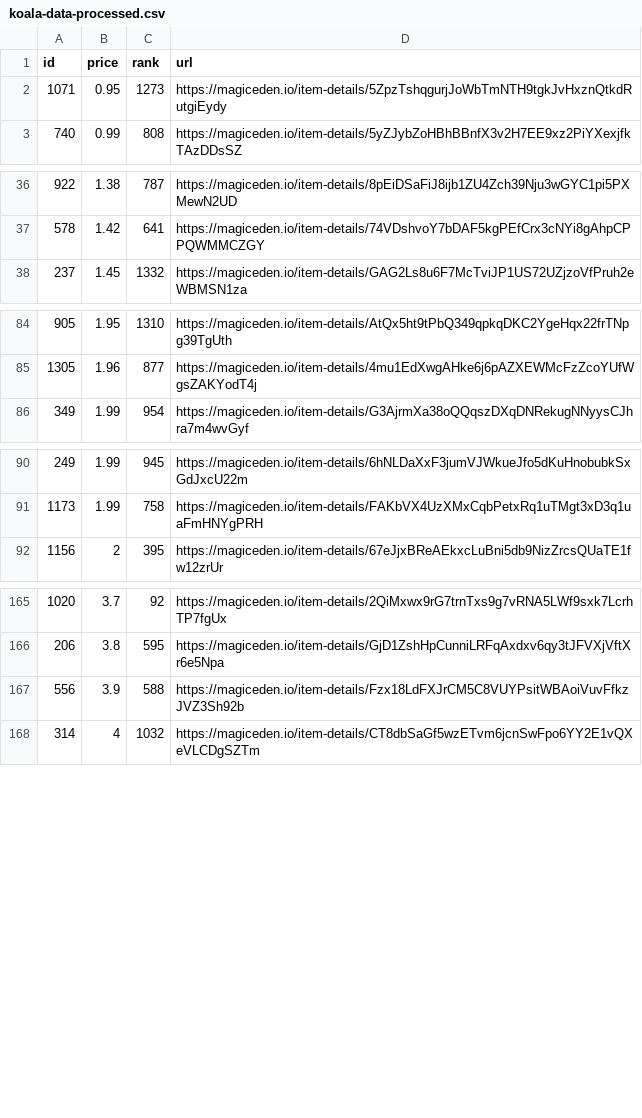
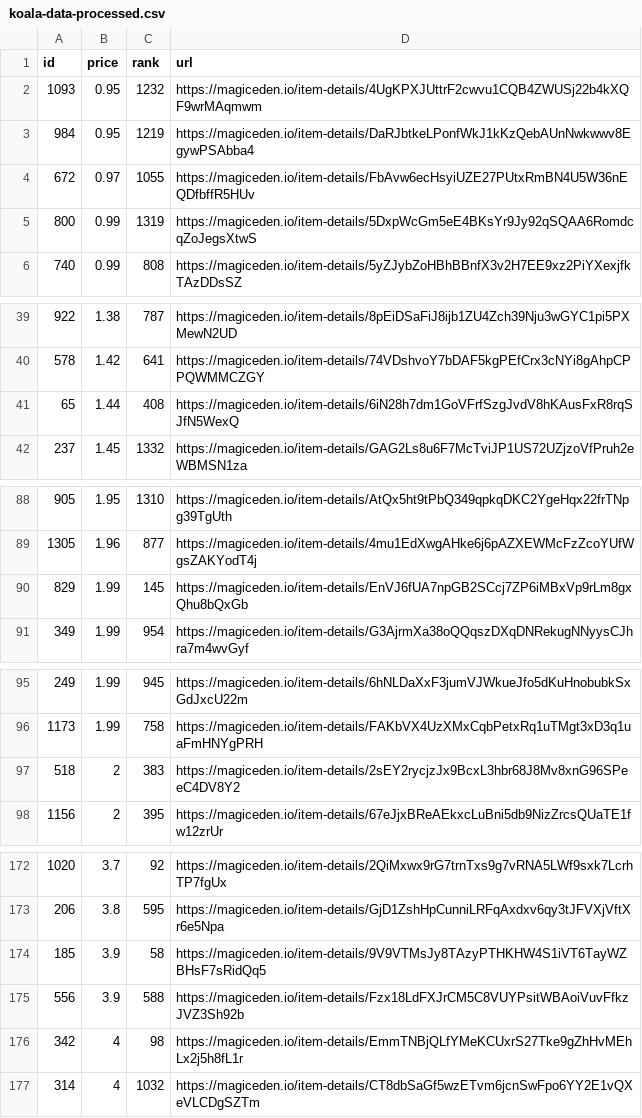
Before and after one commit to braposo/koala-monitor, a CSV file: koala-data-processed.csv, drawn as a sheet; only a part is shown, gaps mark what is left out; the diff covers the shown part only.

Commit message:
Flat: latest data (2021-11-09T10:14:11.998Z) {   "date": "2021-11-09T10:14:11.998Z",   "files": [     {       "name": "koala-data-processed.csv",       "deltaBytes": 732,       "source": "https://api-mainnet.magiceden.io/rpc/getListedNFTsByQuery?q=%7B%22%24match%22%3A%7B%22collectionSymbol%22%3A%22koala_klubhouse%22%7D%2C%22%24sort%22%3A%7B%22takerAmount%22%3A1%2C%22createdAt%22%3A-1%7D%2C%22%24skip%22%3A0%2C%22%24limit%22%3A5000%7D"     },     {       "name": "koala-top-picks.csv",       "deltaBytes": 0,       "source": "https://api-mainnet.magiceden.io/rpc/getListedNFTsByQuery?q=%7B%22%24match%22%3A%7B%22collectionSymbol%22%3A%22koala_klubhouse%22%7D%2C%22%24sort%22%3A%7B%22takerAmount%22%3A1%2C%22createdAt%22%3A-1%7D%2C%22%24skip%22%3A0%2C%22%24limit%22%3A5000%7D"     }   ] }

```diff
--- a/koala-data-processed.csv
+++ b/koala-data-processed.csv
@@ -1,3 +1,6 @@
 id,price,rank,url
-1071,0.95,1273,https://magiceden.io/item-details/5ZpzTshqgurjJoWbTmNTH9tgkJvHxznQtkdRutgiEydy
+1093,0.95,1232,https://magiceden.io/item-details/4UgKPXJUttrF2cwvu1CQB4ZWUSj22b4kXQF9wrMAqmwm
+984,0.95,1219,https://magiceden.io/item-details/DaRJbtkeLPonfWkJ1kKzQebAUnNwkwwv8EgywPSAbba4
+672,0.97,1055,https://magiceden.io/item-details/FbAvw6ecHsyiUZE27PUtxRmBN4U5W36nEQDfbffR5HUv
+800,0.99,1319,https://magiceden.io/item-details/5DxpWcGm5eE4BKsYr9Jy92qSQAA6RomdcqZoJegsXtwS
 740,0.99,808,https://magiceden.io/item-details/5yZJybZoHBhBBnfX3v2H7EE9xz2PiYXexjfkTAzDDsSZ
@@ -37,2 +40,3 @@ id,price,rank,url
 578,1.42,641,https://magiceden.io/item-details/74VDshvoY7bDAF5kgPEfCrx3cNYi8gAhpCPPQWMMCZGY
+65,1.44,408,https://magiceden.io/item-details/6iN28h7dm1GoVFrfSzgJvdV8hKAusFxR8rqSJfN5WexQ
 237,1.45,1332,https://magiceden.io/item-details/GAG2Ls8u6F7McTviJP1US72UZjzoVfPruh2eWBMSN1za
@@ -85,2 +89,3 @@ id,price,rank,url
 1305,1.96,877,https://magiceden.io/item-details/4mu1EdXwgAHke6j6pAZXEWMcFzZcoYUfWgsZAKYodT4j
+829,1.99,145,https://magiceden.io/item-details/EnVJ6fUA7npGB2SCcj7ZP6iMBxVp9rLm8gxQhu8bQxGb
 349,1.99,954,https://magiceden.io/item-details/G3AjrmXa38oQQqszDXqDNRekugNNyysCJhra7m4wvGyf
@@ -91,2 +96,3 @@ id,price,rank,url
 1173,1.99,758,https://magiceden.io/item-details/FAKbVX4UzXMxCqbPetxRq1uTMgt3xD3q1uaFmHNYgPRH
+518,2,383,https://magiceden.io/item-details/2sEY2rycjzJx9BcxL3hbr68J8Mv8xnG96SPeeC4DV8Y2
 1156,2,395,https://magiceden.io/item-details/67eJjxBReAEkxcLuBni5db9NizZrcsQUaTE1fw12zrUr
@@ -166,3 +173,5 @@ id,price,rank,url
 206,3.8,595,https://magiceden.io/item-details/GjD1ZshHpCunniLRFqAxdxv6qy3tJFVXjVftXr6e5Npa
+185,3.9,58,https://magiceden.io/item-details/9V9VTMsJy8TAzyPTHKHW4S1iVT6TayWZBHsF7sRidQq5
 556,3.9,588,https://magiceden.io/item-details/Fzx18LdFXJrCM5C8VUYPsitWBAoiVuvFfkzJVZ3Sh92b
+342,4,98,https://magiceden.io/item-details/EmmTNBjQLfYMeKCUxrS27Tke9gZhHvMEhLx2j5h8fL1r
 314,4,1032,https://magiceden.io/item-details/CT8dbSaGf5wzETvm6jcnSwFpo6YY2E1vQXeVLCDgSZTm
```
Also changed, not shown: 2 added rows and 2 removed rows elsewhere in this file, koala-top-picks.csv.
